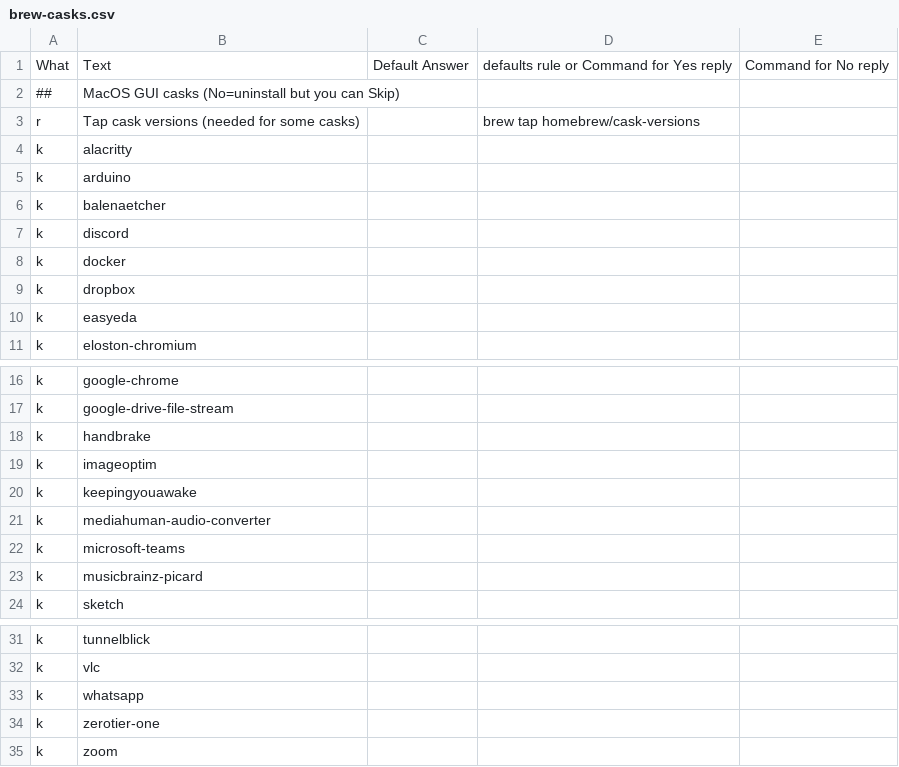
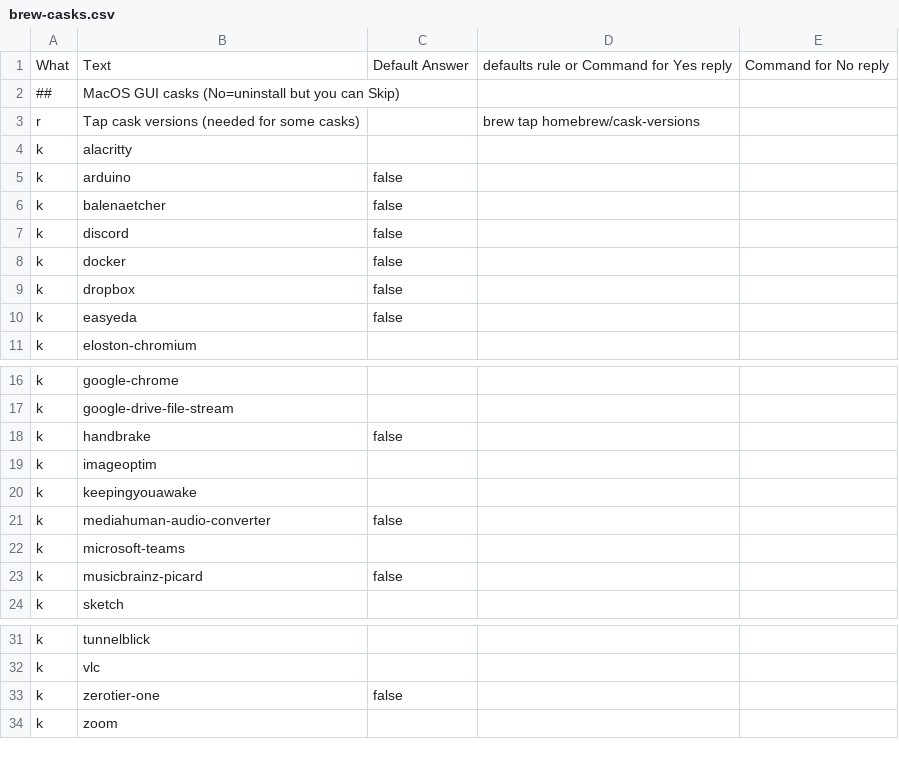
Before and after one commit to zigotica/automated-desktop-setup, a CSV file: data/brew-casks.csv, drawn as a sheet; only a part is shown, gaps mark what is left out.

```diff
--- a/data/brew-casks.csv
+++ b/data/brew-casks.csv
@@ -4,8 +4,8 @@ r,Tap cask versions (needed for some casks),,brew tap homebrew/cask-versions,
 k,alacritty,,,
-k,arduino,,,
-k,balenaetcher,,,
-k,discord,,,
-k,docker,,,
-k,dropbox,,,
-k,easyeda,,,
+k,arduino,false,,
+k,balenaetcher,false,,
+k,discord,false,,
+k,docker,false,,
+k,dropbox,false,,
+k,easyeda,false,,
 k,eloston-chromium,,,
@@ -17,8 +17,8 @@ k,google-chrome,,,
 k,google-drive-file-stream,,,
-k,handbrake,,,
+k,handbrake,false,,
 k,imageoptim,,,
 k,keepingyouawake,,,
-k,mediahuman-audio-converter,,,
+k,mediahuman-audio-converter,false,,
 k,microsoft-teams,,,
-k,musicbrainz-picard,,,
+k,musicbrainz-picard,false,,
 k,sketch,,,
@@ -32,4 +32,3 @@ k,tunnelblick,,,
 k,vlc,,,
-k,whatsapp,,,
-k,zerotier-one,,,
+k,zerotier-one,false,,
 k,zoom,,,
```
Also changed, not shown: data/brew-fonts.csv, data/brew-formulae.csv.
